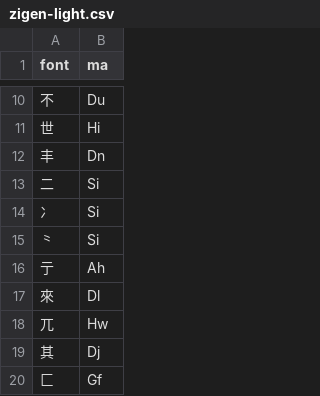
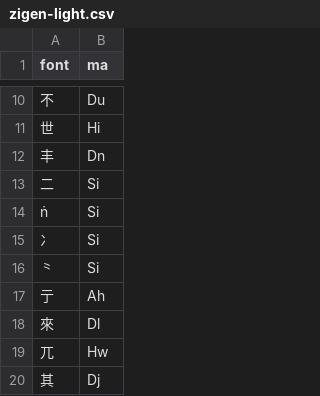
Before and after one commit to forFudan/yu, a CSV file: src/public/zigen-light.csv, drawn as a sheet; only a part is shown, gaps mark what is left out; the shorter side is filled out with more unchanged rows.

```diff
--- a/src/public/zigen-light.csv
+++ b/src/public/zigen-light.csv
@@ -13,2 +13,3 @@ font,ma
 二,Si
+,Si
 冫,Si
```
Also changed, not shown: src/public/zigen-joy.csv, src/public/zigen-star.csv, 1 other file.
